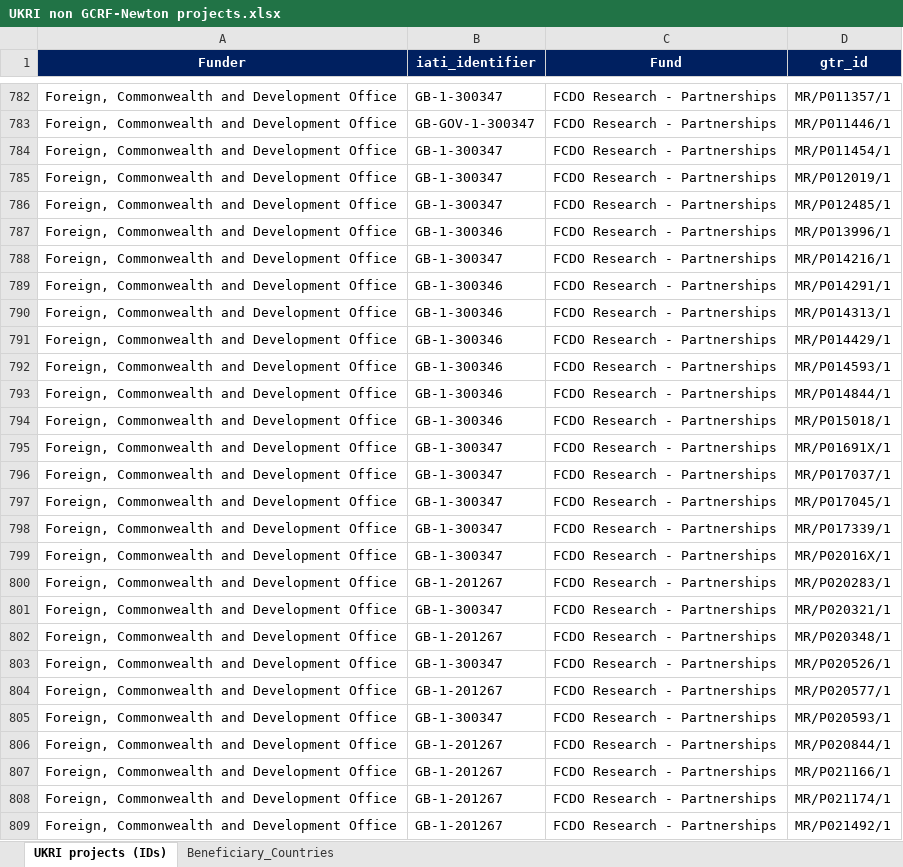
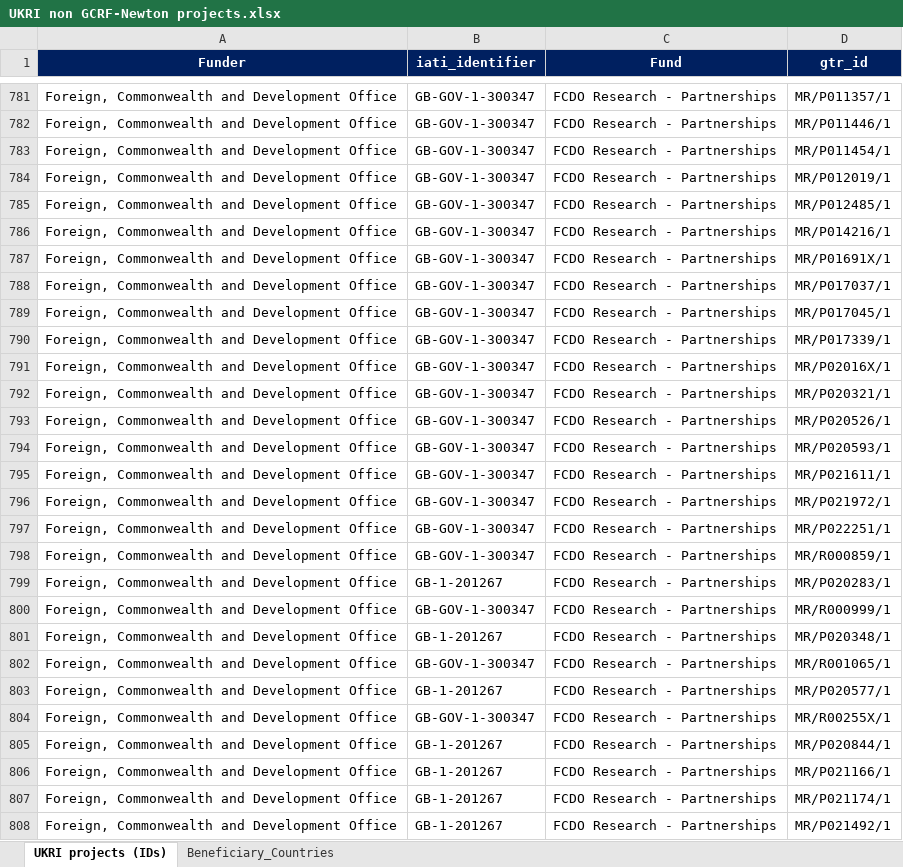
Before and after one commit to kprior91/ODA_research_and_innovation, an Excel workbook: Inputs/UKRI non GCRF-Newton projects.xlsx, sheet UKRI projects (IDs), drawn as a sheet; only a part is shown, gaps mark what is left out; values as stored, in another font and other column widths than the file's, no borders; conditional formats not drawn; addresses are those after the commit; the diff covers the shown part only; the diff names each change by its address in the sheet, - before the commit and + after, or states it on an @@ line.

```diff
--- a/Inputs/UKRI non GCRF-Newton projects.xlsx (sheet UKRI projects (IDs))
+++ b/Inputs/UKRI non GCRF-Newton projects.xlsx (sheet UKRI projects (IDs))
-B781 (iati_identifier): GB-1-300347
+B781 (iati_identifier): GB-GOV-1-300347
-B783:B785 (iati_identifier): GB-1-300347
+B783:B785 (iati_identifier): GB-GOV-1-300347
-B786 (iati_identifier): GB-1-300346
+B786 (iati_identifier): GB-GOV-1-300347
-D786 (gtr_id): MR/P013996/1
+D786 (gtr_id): MR/P014216/1
-B787 (iati_identifier): GB-1-300347
+B787 (iati_identifier): GB-GOV-1-300347
-D787 (gtr_id): MR/P014216/1
+D787 (gtr_id): MR/P01691X/1
-B788:B793 (iati_identifier): GB-1-300346
+B788:B793 (iati_identifier): GB-GOV-1-300347
-D788 (gtr_id): MR/P014291/1
+D788 (gtr_id): MR/P017037/1
-D789 (gtr_id): MR/P014313/1
+D789 (gtr_id): MR/P017045/1
-D790 (gtr_id): MR/P014429/1
+D790 (gtr_id): MR/P017339/1
-D791 (gtr_id): MR/P014593/1
+D791 (gtr_id): MR/P02016X/1
-D792 (gtr_id): MR/P014844/1
+D792 (gtr_id): MR/P020321/1
-D793 (gtr_id): MR/P015018/1
+D793 (gtr_id): MR/P020526/1
-B794:B798 (iati_identifier): GB-1-300347
+B794:B798 (iati_identifier): GB-GOV-1-300347
-D794 (gtr_id): MR/P01691X/1
+D794 (gtr_id): MR/P020593/1
-D795 (gtr_id): MR/P017037/1
+D795 (gtr_id): MR/P021611/1
-D796 (gtr_id): MR/P017045/1
+D796 (gtr_id): MR/P021972/1
-D797 (gtr_id): MR/P017339/1
+D797 (gtr_id): MR/P022251/1
-D798 (gtr_id): MR/P02016X/1
+D798 (gtr_id): MR/R000859/1
-B800 (iati_identifier): GB-1-300347
+B800 (iati_identifier): GB-GOV-1-300347
-D800 (gtr_id): MR/P020321/1
+D800 (gtr_id): MR/R000999/1
-B802 (iati_identifier): GB-1-300347
+B802 (iati_identifier): GB-GOV-1-300347
-D802 (gtr_id): MR/P020526/1
+D802 (gtr_id): MR/R001065/1
-B804 (iati_identifier): GB-1-300347
+B804 (iati_identifier): GB-GOV-1-300347
-D804 (gtr_id): MR/P020593/1
+D804 (gtr_id): MR/R00255X/1
```
Also changed, not shown: 1 removed row, 490 edited cells and cell formats elsewhere in this sheet, Inputs/BEIS_GCRF_MODARI_Q2_2021-2022.xlsx, Inputs/BEIS_NF_MODARI_Q2_2021-2022.xlsx, 1 other file.
